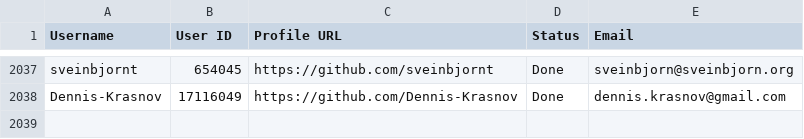
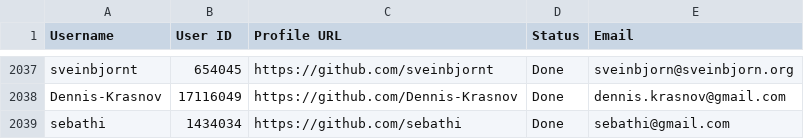
Before and after one commit to PhatDot1/stargeezers, a CSV file: output1.csv, drawn as a sheet; only a part is shown, gaps mark what is left out; the diff names each change by its address in the sheet, - before the commit and + after, or states it on an @@ line.

```diff
--- a/output1.csv
+++ b/output1.csv
+row 2039: sebathi | 1434034 | https://github.com/sebathi | Done | sebathi@gmail.com
```
